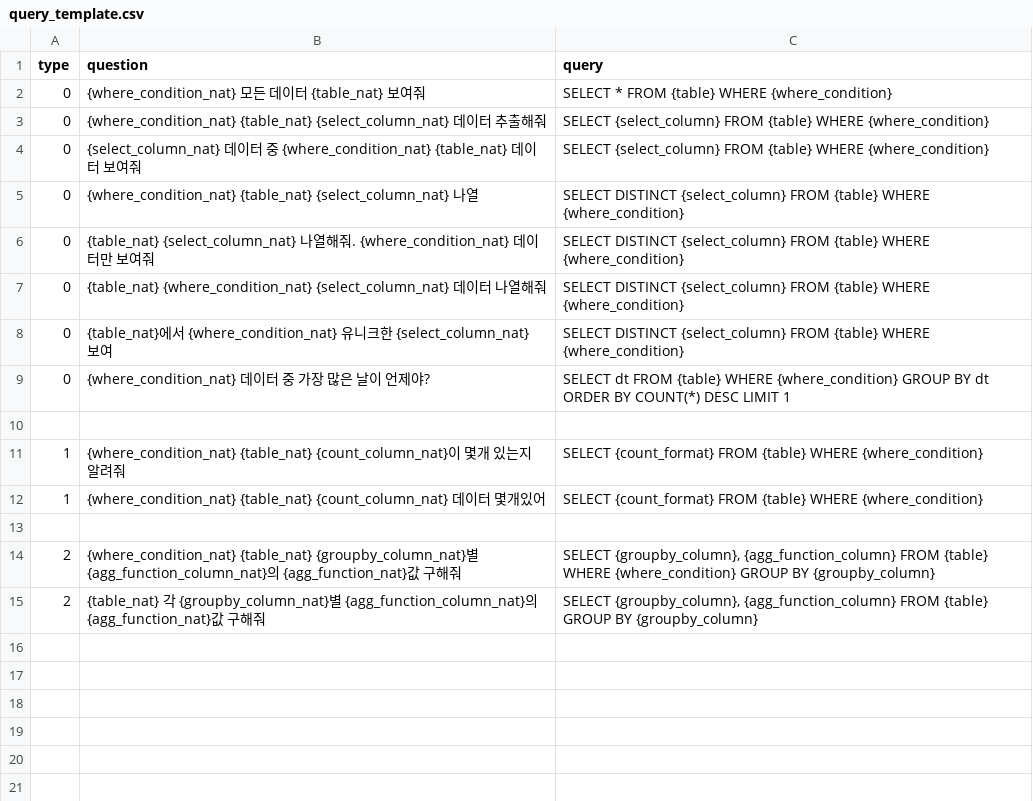
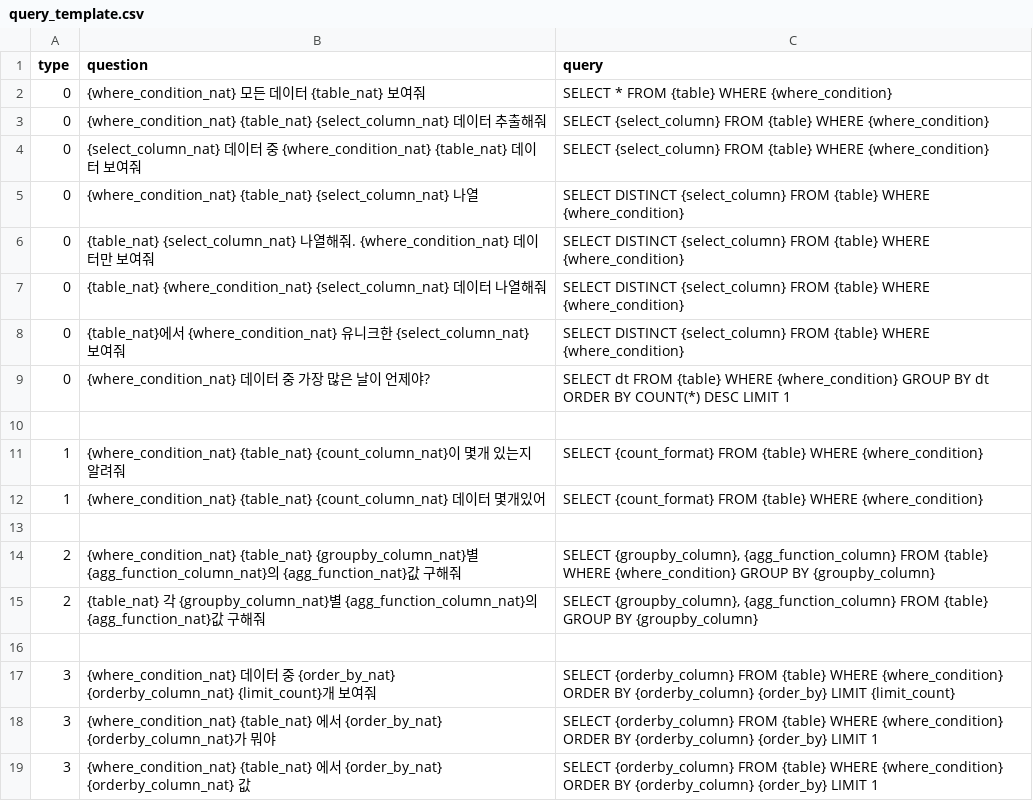
Before and after one commit to JenniferOH/query_label_maker, a CSV file: input/query_template.csv, drawn as a sheet.

```diff
--- a/input/query_template.csv
+++ b/input/query_template.csv
@@ -7,3 +7,3 @@ type,question,query
 "0","{table_nat} {where_condition_nat} {select_column_nat} 데이터 나열해줘","SELECT DISTINCT {select_column} FROM {table} WHERE {where_condition}"
-"0","{table_nat}에서 {where_condition_nat} 유니크한 {select_column_nat} 보여 ","SELECT DISTINCT {select_column} FROM {table} WHERE {where_condition}"
+"0","{table_nat}에서 {where_condition_nat} 유니크한 {select_column_nat} 보여줘","SELECT DISTINCT {select_column} FROM {table} WHERE {where_condition}"
 "0","{where_condition_nat} 데이터 중 가장 많은 날이 언제야?","SELECT dt FROM {table} WHERE {where_condition} GROUP BY dt ORDER BY COUNT(*) DESC LIMIT 1"
@@ -15 +15,5 @@ type,question,query
 "2","{table_nat} 각 {groupby_column_nat}별 {agg_function_column_nat}의 {agg_function_nat}값 구해줘","SELECT {groupby_column}, {agg_function_column} FROM {table} GROUP BY {groupby_column}"
+
+"3","{where_condition_nat} 데이터 중 {order_by_nat} {orderby_column_nat} {limit_count}개 보여줘","SELECT {orderby_column} FROM {table} WHERE {where_condition} ORDER BY {orderby_column} {order_by} LIMIT {limit_count}"
+"3","{where_condition_nat} {table_nat} 에서 {order_by_nat} {orderby_column_nat}가 뭐야","SELECT {orderby_column} FROM {table} WHERE {where_condition} ORDER BY {orderby_column} {order_by} LIMIT 1"
+"3","{where_condition_nat} {table_nat} 에서 {order_by_nat} {orderby_column_nat} 값","SELECT {orderby_column} FROM {table} WHERE {where_condition} ORDER BY {orderby_column} {order_by} LIMIT 1"
```
Also changed, not shown: input/where_template.csv, 7 other files.
